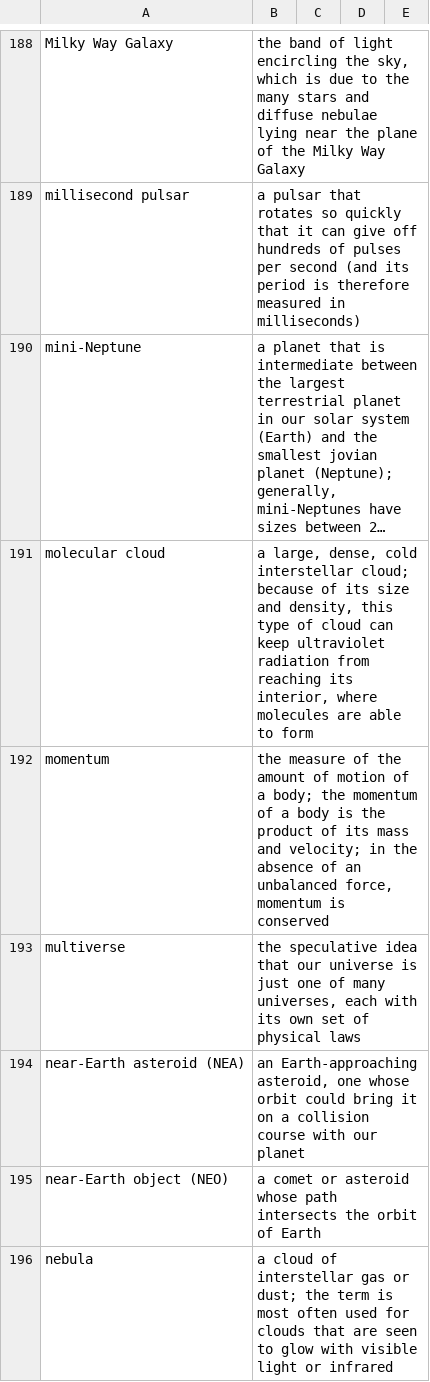
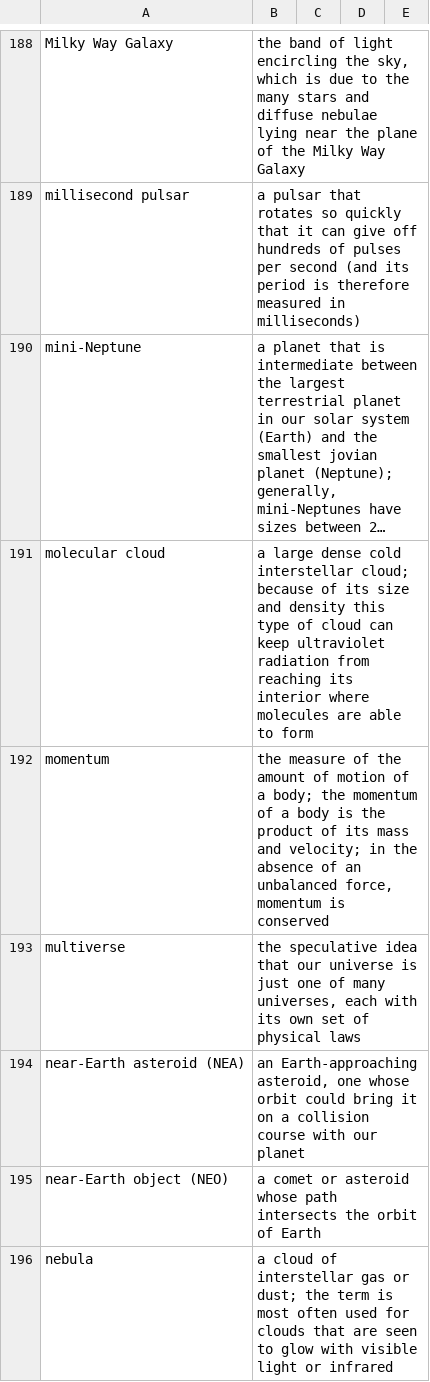
Before and after one commit to rachelmastrapa-dev/OER-Stellar, a CSV file: openstax-glossary.csv, drawn as a sheet; only a part is shown, gaps mark what is left out; long unchanged cells end in …; the diff covers the shown part only; the diff names each change by its address in the sheet, - before the commit and + after, or states it on an @@ line.

```diff
--- a/openstax-glossary.csv
+++ b/openstax-glossary.csv
-B191: a large, dense, cold interstellar cloud; because of its size and density, this type of cloud can keep ultraviolet radiation from reaching its interior, where molecules…
+B191: a large dense cold interstellar cloud; because of its size and density this type of cloud can keep ultraviolet radiation from reaching its interior where molecules…
```
Also changed, not shown: 10 edited cells elsewhere in this file, 5 other files.
